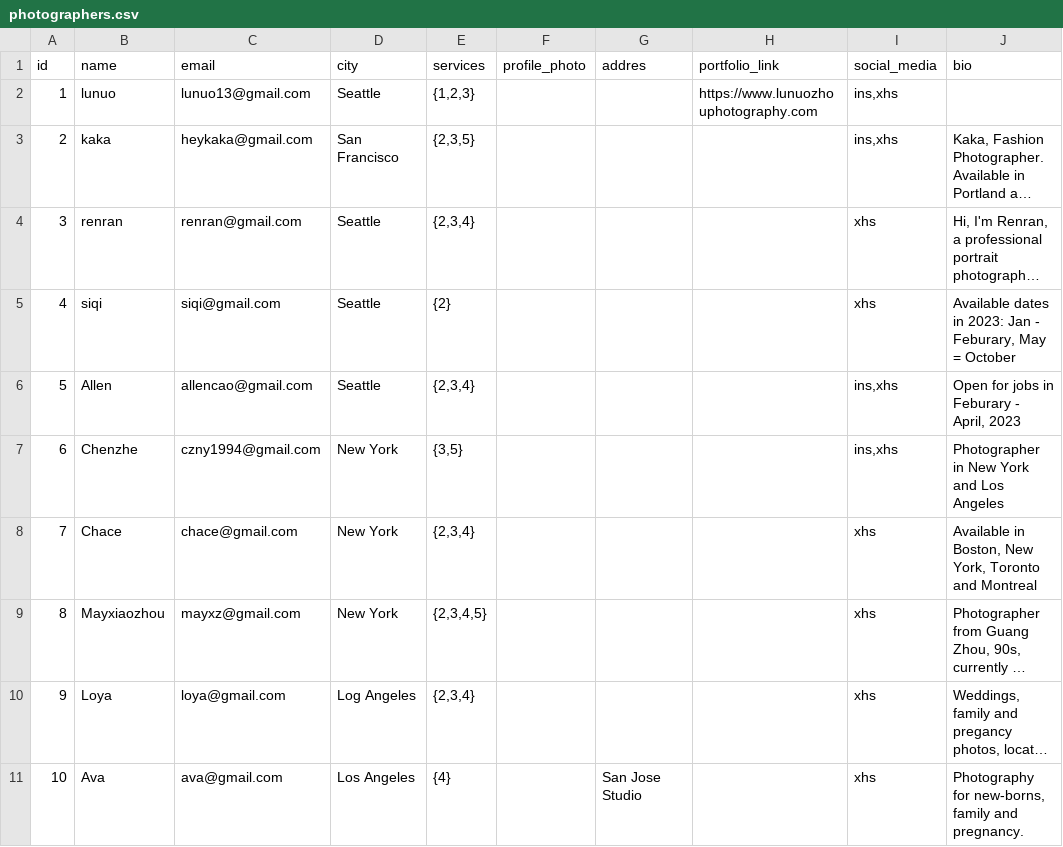
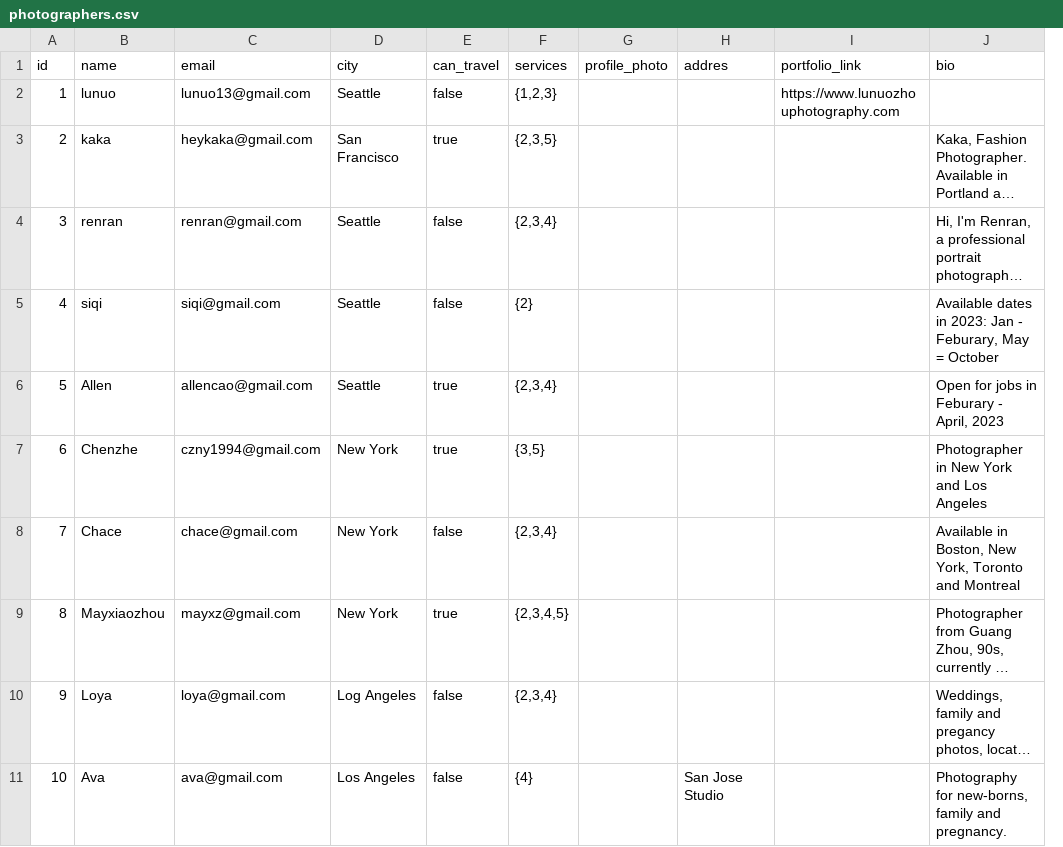
Before and after one commit to zherujiang/photomaster, a CSV file: backend/test_data/photographers.csv, drawn as a sheet; long unchanged cells end in …; removed rows and columns are numbered as before the commit, all else as after; the diff names each change by its address in the sheet, - before the commit and + after, or states it on an @@ line.

Commit message:
add edit profile page, modified photographer tables to include travel preference

```diff
--- a/backend/test_data/photographers.csv
+++ b/backend/test_data/photographers.csv
+column E (can_travel), rows 2-11: false | true | false | false | true | true | false | true | false | false
-column I (social_media), rows 2-11: ins,xhs | ins,xhs | xhs | xhs | ins,xhs | ins,xhs | xhs | xhs | xhs | xhs
```
Also changed, not shown: 6 other files.
